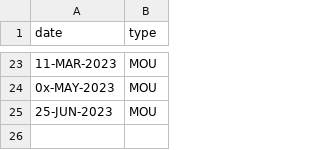
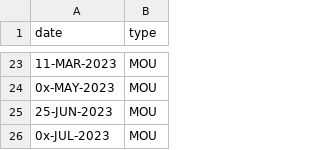
Before and after one commit to codetojoy/self, a CSV file: personal/apartment/batt.csv, drawn as a sheet; only a part is shown, gaps mark what is left out; the diff names each change by its address in the sheet, - before the commit and + after, or states it on an @@ line.

```diff
--- a/personal/apartment/batt.csv
+++ b/personal/apartment/batt.csv
+row 26: 0x-JUL-2023 | MOU
```
Also changed, not shown: personal/car/car.csv, 1 other file.
